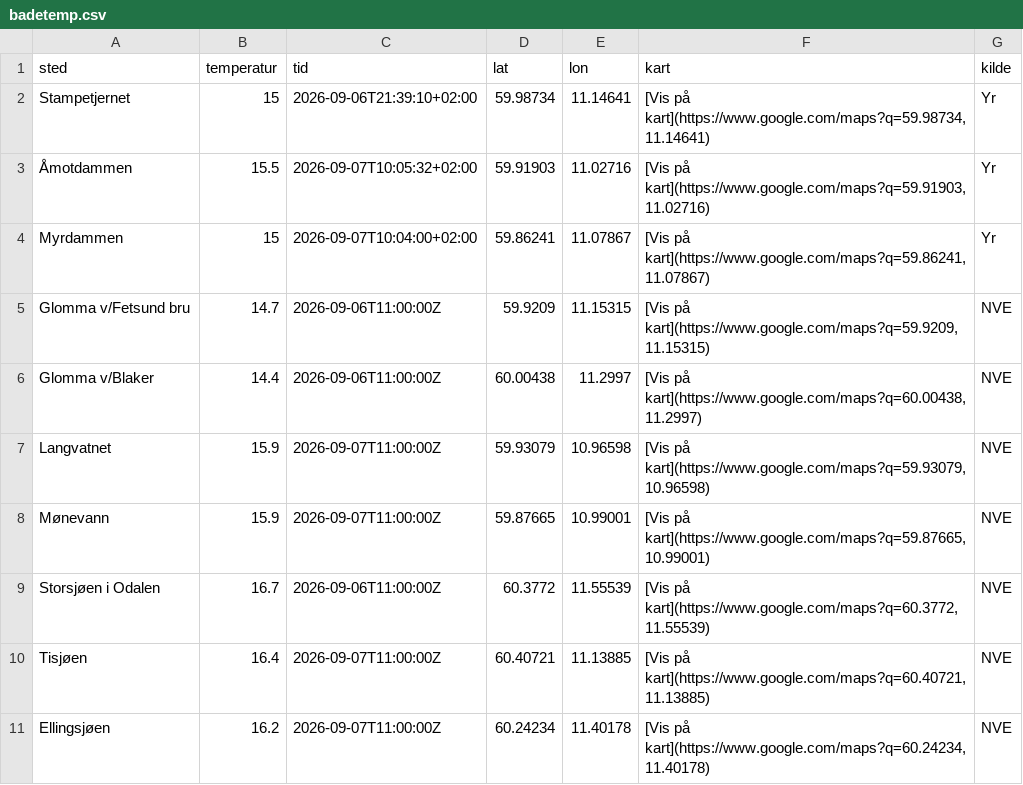
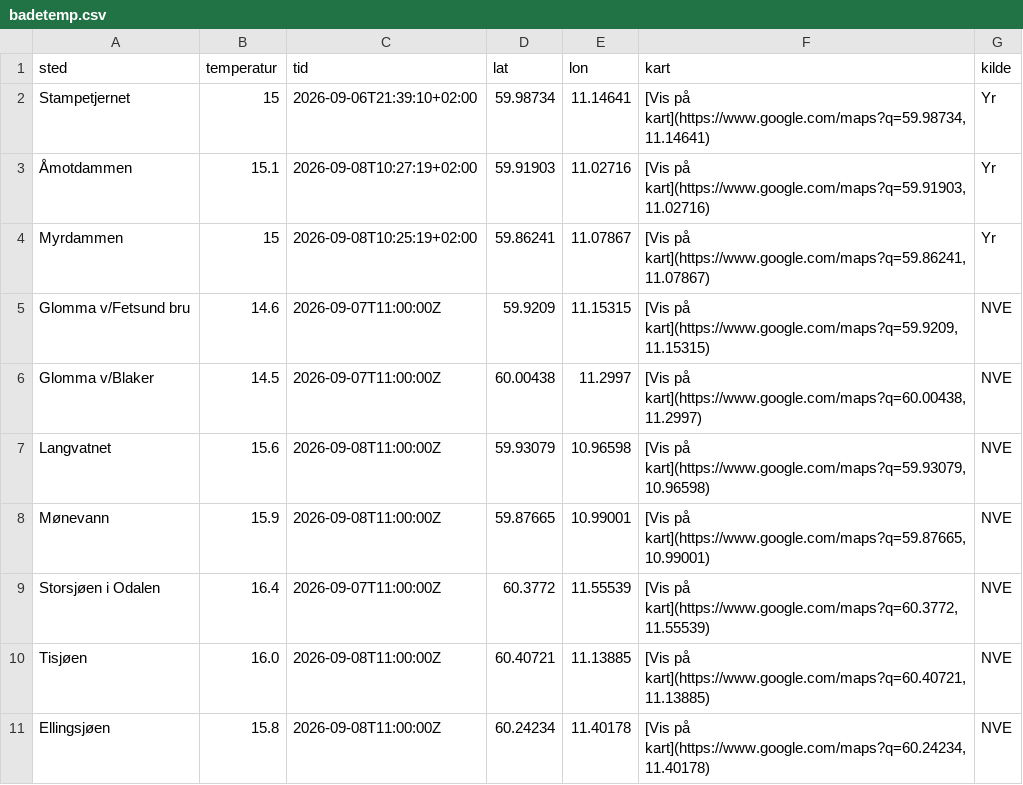
Before and after one commit to martinholterhuset/badevanntemp, a CSV file: badetemp.csv, drawn as a sheet.

```diff
--- a/badetemp.csv
+++ b/badetemp.csv
@@ -2,10 +2,10 @@ sted,temperatur,tid,lat,lon,kart,kilde
 Stampetjernet,15,2026-09-06T21:39:10+02:00,59.98734,11.14641,"[Vis på kart](https://www.google.com/maps?q=59.98734,11.14641)",Yr
-Åmotdammen,15.5,2026-09-07T10:05:32+02:00,59.91903,11.02716,"[Vis på kart](https://www.google.com/maps?q=59.91903,11.02716)",Yr
-Myrdammen,15,2026-09-07T10:04:00+02:00,59.86241,11.07867,"[Vis på kart](https://www.google.com/maps?q=59.86241,11.07867)",Yr
-Glomma v/Fetsund bru,14.7,2026-09-06T11:00:00Z,59.9209,11.15315,"[Vis på kart](https://www.google.com/maps?q=59.9209,11.15315)",NVE
-Glomma v/Blaker,14.4,2026-09-06T11:00:00Z,60.00438,11.2997,"[Vis på kart](https://www.google.com/maps?q=60.00438,11.2997)",NVE
-Langvatnet,15.9,2026-09-07T11:00:00Z,59.93079,10.96598,"[Vis på kart](https://www.google.com/maps?q=59.93079,10.96598)",NVE
-Mønevann,15.9,2026-09-07T11:00:00Z,59.87665,10.99001,"[Vis på kart](https://www.google.com/maps?q=59.87665,10.99001)",NVE
-Storsjøen i Odalen,16.7,2026-09-06T11:00:00Z,60.3772,11.55539,"[Vis på kart](https://www.google.com/maps?q=60.3772,11.55539)",NVE
-Tisjøen,16.4,2026-09-07T11:00:00Z,60.40721,11.13885,"[Vis på kart](https://www.google.com/maps?q=60.40721,11.13885)",NVE
-Ellingsjøen,16.2,2026-09-07T11:00:00Z,60.24234,11.40178,"[Vis på kart](https://www.google.com/maps?q=60.24234,11.40178)",NVE
+Åmotdammen,15.1,2026-09-08T10:27:19+02:00,59.91903,11.02716,"[Vis på kart](https://www.google.com/maps?q=59.91903,11.02716)",Yr
+Myrdammen,15,2026-09-08T10:25:19+02:00,59.86241,11.07867,"[Vis på kart](https://www.google.com/maps?q=59.86241,11.07867)",Yr
+Glomma v/Fetsund bru,14.6,2026-09-07T11:00:00Z,59.9209,11.15315,"[Vis på kart](https://www.google.com/maps?q=59.9209,11.15315)",NVE
+Glomma v/Blaker,14.5,2026-09-07T11:00:00Z,60.00438,11.2997,"[Vis på kart](https://www.google.com/maps?q=60.00438,11.2997)",NVE
+Langvatnet,15.6,2026-09-08T11:00:00Z,59.93079,10.96598,"[Vis på kart](https://www.google.com/maps?q=59.93079,10.96598)",NVE
+Mønevann,15.9,2026-09-08T11:00:00Z,59.87665,10.99001,"[Vis på kart](https://www.google.com/maps?q=59.87665,10.99001)",NVE
+Storsjøen i Odalen,16.4,2026-09-07T11:00:00Z,60.3772,11.55539,"[Vis på kart](https://www.google.com/maps?q=60.3772,11.55539)",NVE
+Tisjøen,16.0,2026-09-08T11:00:00Z,60.40721,11.13885,"[Vis på kart](https://www.google.com/maps?q=60.40721,11.13885)",NVE
+Ellingsjøen,15.8,2026-09-08T11:00:00Z,60.24234,11.40178,"[Vis på kart](https://www.google.com/maps?q=60.24234,11.40178)",NVE
```
